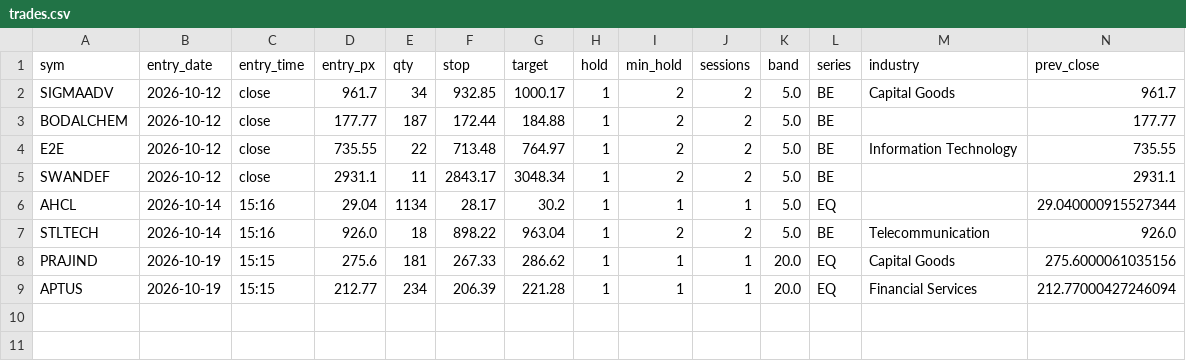
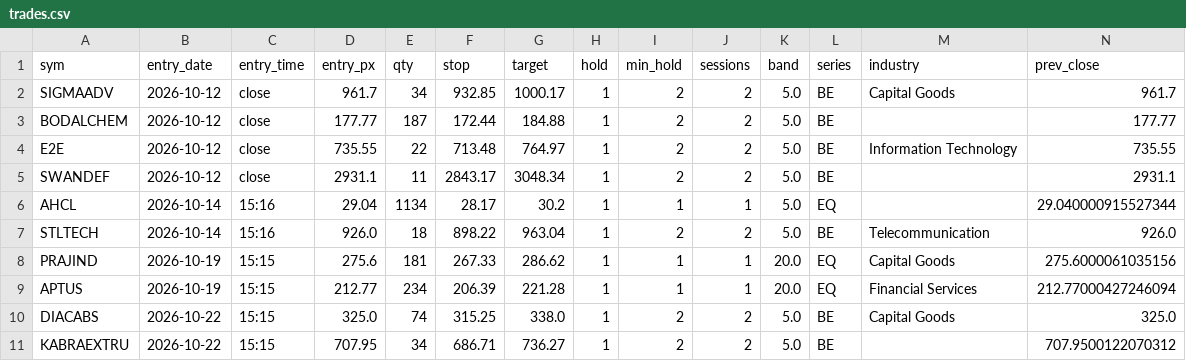
Before and after one commit to SiddhantAnand/stocks-paper-trader, a CSV file: data/paper/trades.csv, drawn as a sheet; only a part is shown; rows hold the shown columns only; the diff names each change by its address in the sheet, - before the commit and + after, or states it on an @@ line.

```diff
--- a/data/paper/trades.csv
+++ b/data/paper/trades.csv
+row 10: DIACABS | 2026-10-22 | 15:15 | 325.0 | 74 | 315.25 | 338.0 | 1 | 2 | 2 | 5.0 | BE | Capital Goods | 325.0
+row 11: KABRAEXTRU | 2026-10-22 | 15:15 | 707.95 | 34 | 686.71 | 736.27 | 1 | 2 | 2 | 5.0 | BE |  | 707.9500122070312
```
Also changed, not shown: 2 other files.
